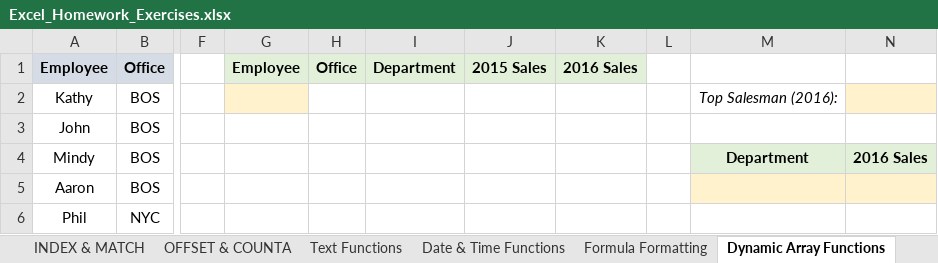
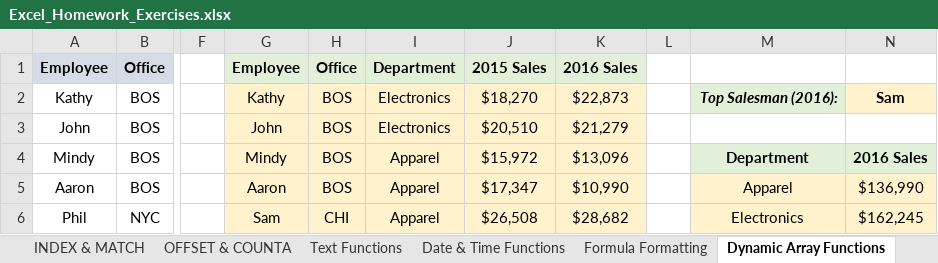
Before and after one commit to SitiAminatus/ExcelFormula, an Excel workbook: Excel_Homework_Exercises.xlsx, sheet Dynamic Array Functions, drawn as a sheet; only a part is shown, gaps mark what is left out; values as stored, in another font and other column widths than the file's, no borders; charts and pictures not drawn; the diff covers the shown part only; the diff names each change by its address in the sheet, - before the commit and + after, or states it on an @@ line.

```diff
--- a/Excel_Homework_Exercises.xlsx (sheet Dynamic Array Functions)
+++ b/Excel_Homework_Exercises.xlsx (sheet Dynamic Array Functions)
-G2: (empty)
+G2: Kathy
-H2:H5: (empty)
+H2:H5: BOS
-H2:K2 fill: none
+H2:K2 fill: #FFF2CC
-I2:I3: (empty)
+I2:I3: Electronics
-J2: (empty)
+J2: $18,270
-K2: (empty)
+K2: $22,873
@@ M2 fill: none → #E2F0D9, bold: off → on @@
-N2: (empty)
+N2: Sam
-G3: (empty)
+G3: John
-G3:K6 fill: none
+G3:K6 fill: #FFF2CC
-J3: (empty)
+J3: $20,510
-K3: (empty)
+K3: $21,279
-G4: (empty)
+G4: Mindy
-I4:I6: (empty)
+I4:I6: Apparel
-J4: (empty)
+J4: $15,972
-K4: (empty)
+K4: $13,096
-G5: (empty)
+G5: Aaron
-J5: (empty)
+J5: $17,347
-K5: (empty)
+K5: $10,990
-M5: (empty)
+M5: Apparel
-N5: (empty)
+N5: $136,990
-G6: (empty)
+G6: Sam
-H6: (empty)
+H6: CHI
-J6: (empty)
+J6: $26,508
-K6: (empty)
+K6: $28,682
-M6: (empty)
+M6: Electronics
-M6:N6 fill: none
+M6:N6 fill: #FFF2CC
-N6: (empty)
+N6: $162,245
```
Also changed, not shown: 3 added rows, 60 edited cells and cell formats elsewhere in this sheet, sheet Date & Time Functions, 1 other file.
